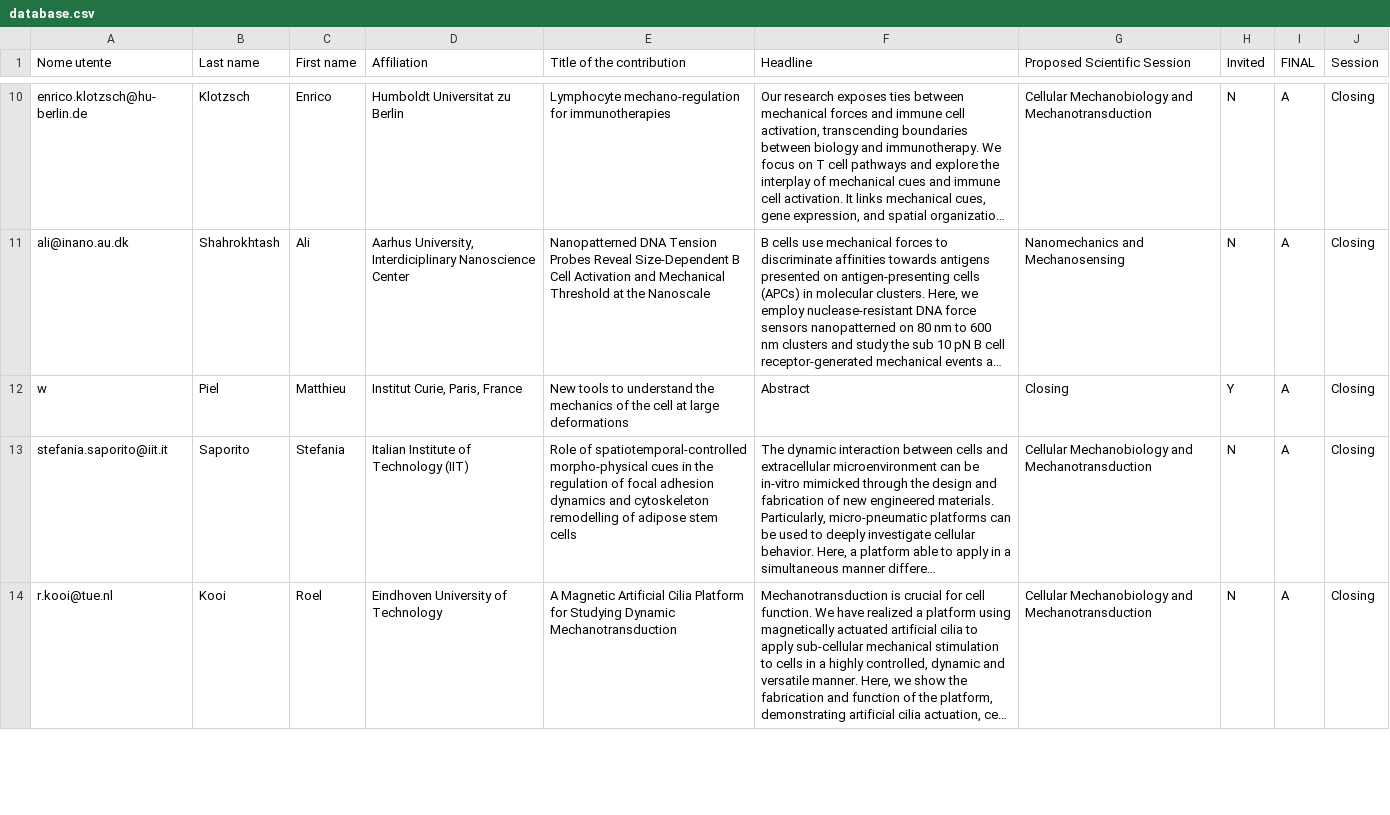
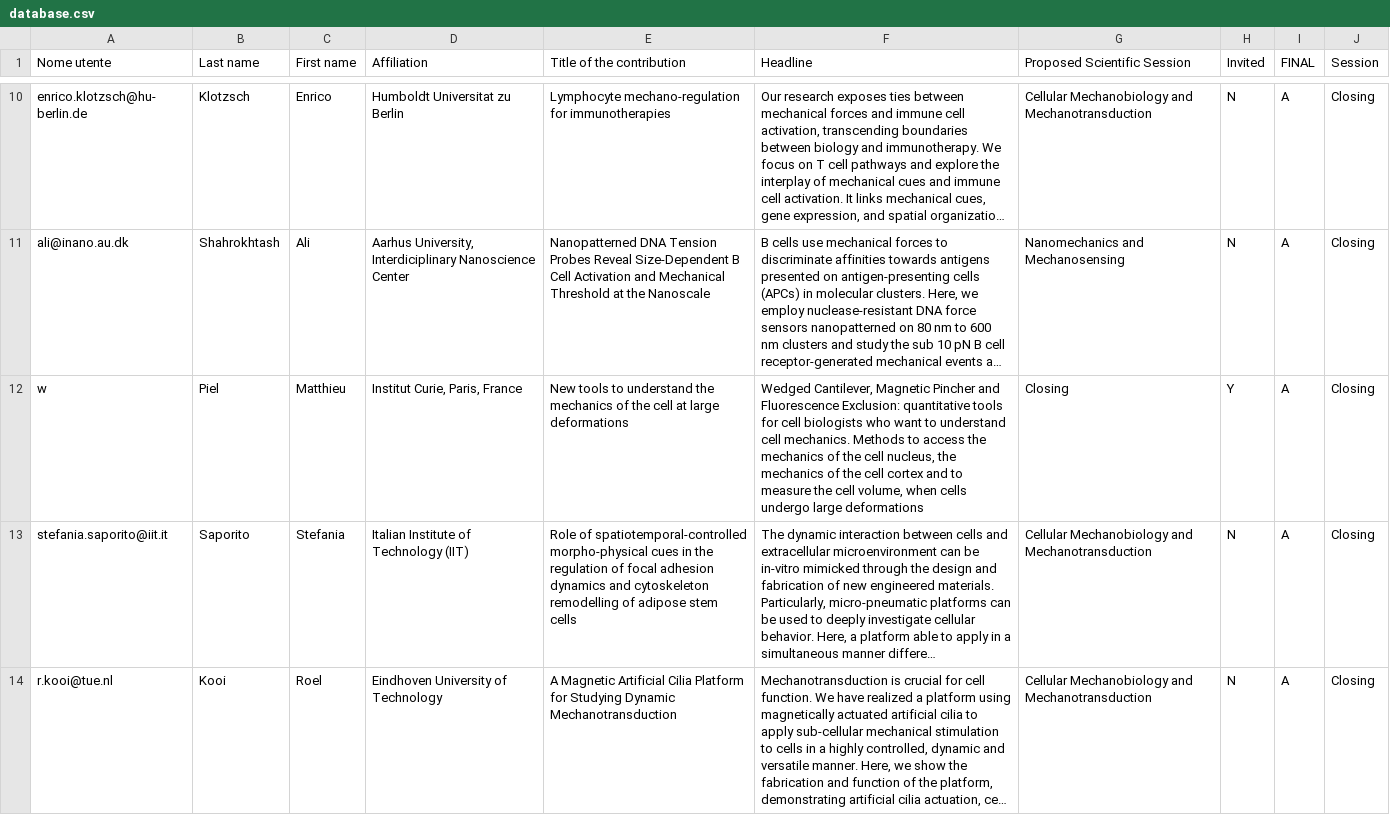
Before and after one commit to massimovassalli/massimovassalli.github.io, a CSV file: 2024/database.csv, drawn as a sheet; only a part is shown, gaps mark what is left out; long unchanged cells end in …; the diff covers the shown part only; the diff names each change by its address in the sheet, - before the commit and + after, or states it on an @@ line.

Commit message:
piel

```diff
--- a/2024/database.csv
+++ b/2024/database.csv
-F12 (Headline): Abstract
+F12 (Headline): Wedged Cantilever, Magnetic Pincher and Fluorescence Exclusion: quantitative tools for cell biologists who want to understand cell mechanics. Methods to access the mechanics of the cell nucleus, the mechanics of the cell cortex and to measure the cell volume, when cells undergo large deformations
```
Also changed, not shown: 1 removed row elsewhere in this file.
